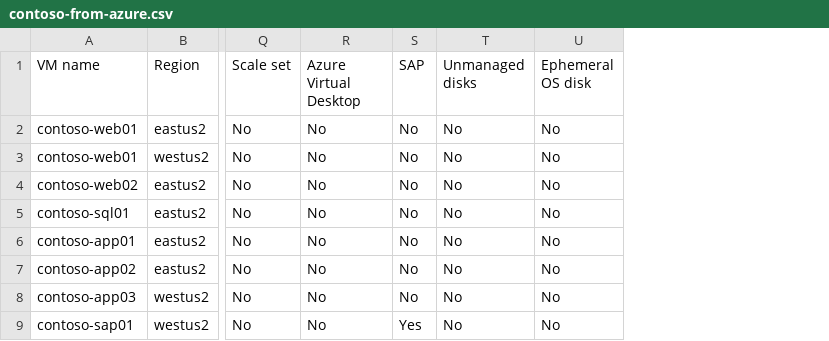
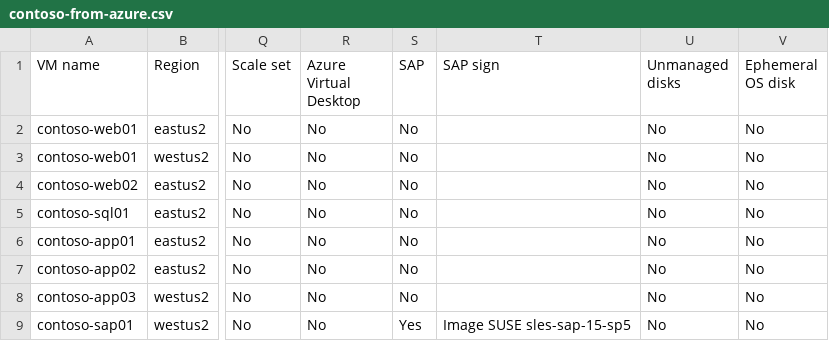
Before and after one commit to chrislittle/azure-vm-lifecycle-planner, a CSV file: samples/contoso-from-azure.csv, drawn as a sheet; only a part is shown, gaps mark what is left out; the diff names each change by its address in the sheet, - before the commit and + after, or states it on an @@ line.

```diff
--- a/samples/contoso-from-azure.csv
+++ b/samples/contoso-from-azure.csv
+column T (SAP sign), row 9: Image SUSE sles-sap-15-sp5
```
Also changed, not shown: template.csv, 17 other files.
